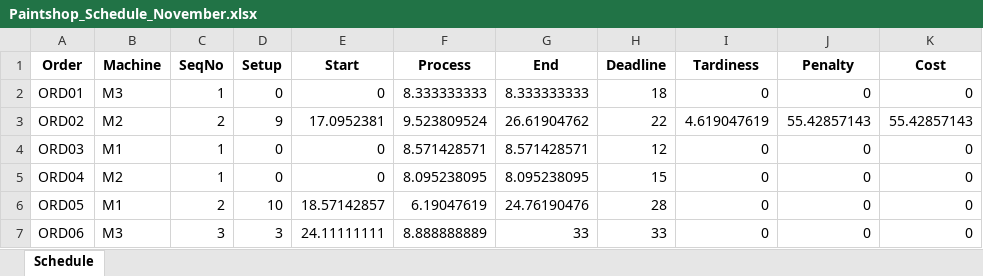
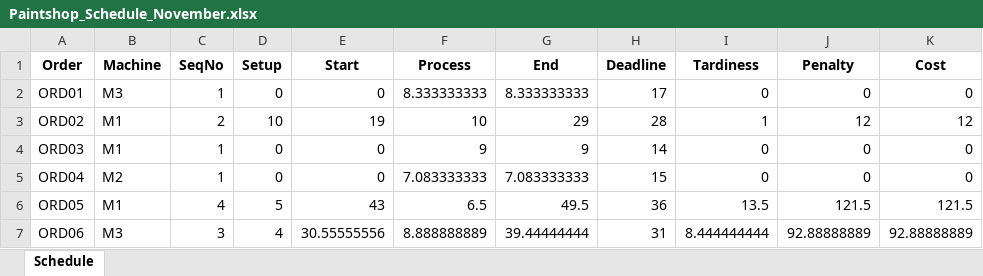
Before and after one commit to MerelFontys/OR5_Exam_Assignment, an Excel workbook: Paintshop_Schedule_November.xlsx, sheet Schedule, drawn as a sheet; only a part is shown; values as stored, in another font and other column widths than the file's, no borders; the diff covers the shown part only; the diff names each change by its address in the sheet, - before the commit and + after, or states it on an @@ line.

```diff
--- a/Paintshop_Schedule_November.xlsx (sheet Schedule)
+++ b/Paintshop_Schedule_November.xlsx (sheet Schedule)
-H2 (Deadline): 18
+H2 (Deadline): 17
-B3 (Machine): M2
+B3 (Machine): M1
-D3 (Setup): 9
+D3 (Setup): 10
-E3 (Start): 17.0952381
+E3 (Start): 19
-F3 (Process): 9.523809524
+F3 (Process): 10
-G3 (End): 26.61904762
+G3 (End): 29
-H3 (Deadline): 22
+H3 (Deadline): 28
-I3 (Tardiness): 4.619047619
+I3 (Tardiness): 1
-J3 (Penalty): 55.42857143
+J3 (Penalty): 12
-K3 (Cost): 55.42857143
+K3 (Cost): 12
-F4 (Process): 8.571428571
+F4 (Process): 9
-G4 (End): 8.571428571
+G4 (End): 9
-H4 (Deadline): 12
+H4 (Deadline): 14
-F5 (Process): 8.095238095
+F5 (Process): 7.083333333
-G5 (End): 8.095238095
+G5 (End): 7.083333333
-C6 (SeqNo): 2
+C6 (SeqNo): 4
-D6 (Setup): 10
+D6 (Setup): 5
-E6 (Start): 18.57142857
+E6 (Start): 43
-F6 (Process): 6.19047619
+F6 (Process): 6.5
-G6 (End): 24.76190476
+G6 (End): 49.5
-H6 (Deadline): 28
+H6 (Deadline): 36
-I6 (Tardiness): 0
+I6 (Tardiness): 13.5
-J6 (Penalty): 0
+J6 (Penalty): 121.5
-K6 (Cost): 0
+K6 (Cost): 121.5
-D7 (Setup): 3
+D7 (Setup): 4
-E7 (Start): 24.11111111
+E7 (Start): 30.55555556
-G7 (End): 33
+G7 (End): 39.44444444
-H7 (Deadline): 33
+H7 (Deadline): 31
-I7 (Tardiness): 0
+I7 (Tardiness): 8.444444444
-J7 (Penalty): 0
+J7 (Penalty): 92.88888889
-K7 (Cost): 0
+K7 (Cost): 92.88888889
```
Also changed, not shown: 17 removed rows and 185 edited cells elsewhere in this sheet, 8 other files.
